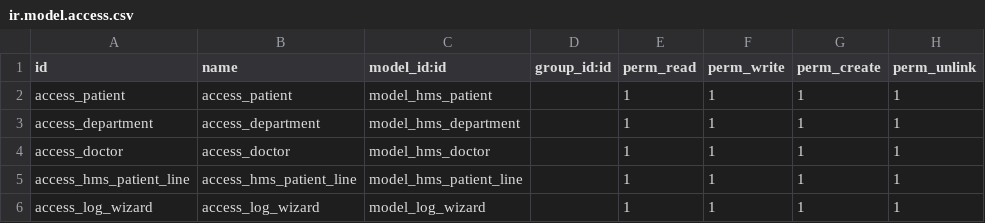
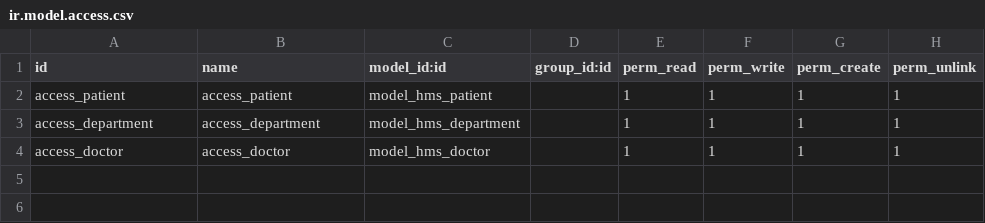
Before and after one commit to AhmedMEladawy/Odoo, a CSV file: security/ir.model.access.csv, drawn as a sheet.

```diff
--- a/security/ir.model.access.csv
+++ b/security/ir.model.access.csv
@@ -4,3 +4 @@ access_department,access_department,model_hms_department,,1,1,1,1
 access_doctor,access_doctor,model_hms_doctor,,1,1,1,1
-access_hms_patient_line,access_hms_patient_line,model_hms_patient_line,,1,1,1,1
-access_log_wizard,access_log_wizard,model_log_wizard,,1,1,1,1
```
Also changed, not shown: 4 other files.
